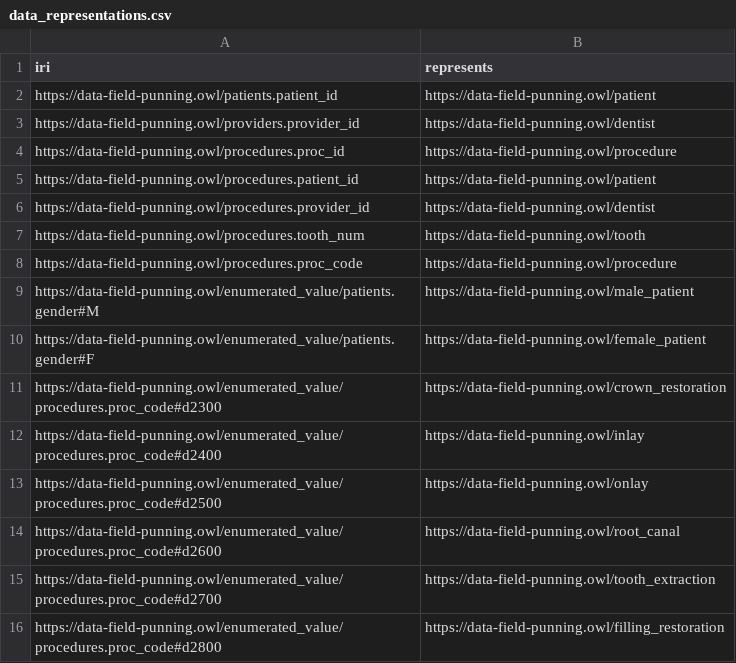
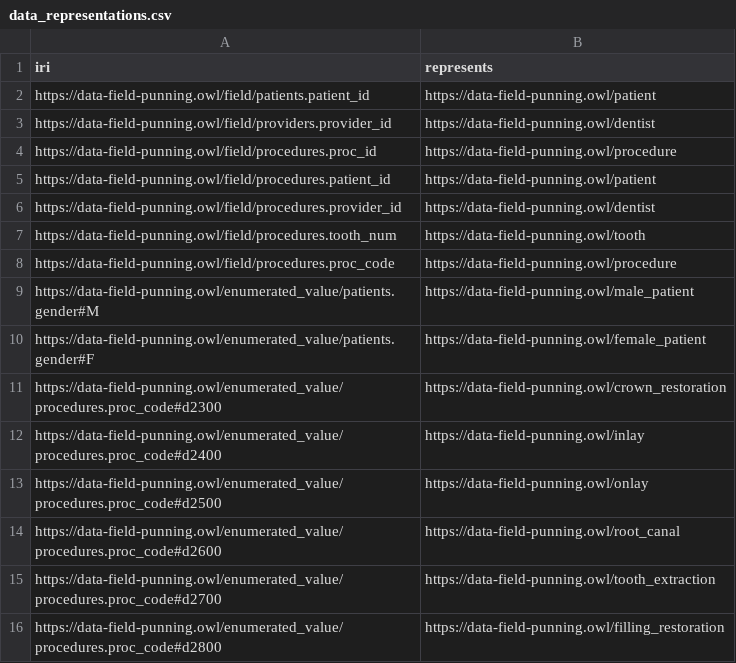
Before and after one commit to wdduncan/test-data-field-punning, a CSV file: data/data_representations.csv, drawn as a sheet.

```diff
--- a/data/data_representations.csv
+++ b/data/data_representations.csv
@@ -1,9 +1,9 @@
 iri, represents
-https://data-field-punning.owl/patients.patient_id,https://data-field-punning.owl/patient
-https://data-field-punning.owl/providers.provider_id,https://data-field-punning.owl/dentist
-https://data-field-punning.owl/procedures.proc_id,https://data-field-punning.owl/procedure
-https://data-field-punning.owl/procedures.patient_id,https://data-field-punning.owl/patient
-https://data-field-punning.owl/procedures.provider_id,https://data-field-punning.owl/dentist
-https://data-field-punning.owl/procedures.tooth_num,https://data-field-punning.owl/tooth
-https://data-field-punning.owl/procedures.proc_code,https://data-field-punning.owl/procedure
+https://data-field-punning.owl/field/patients.patient_id,https://data-field-punning.owl/patient
+https://data-field-punning.owl/field/providers.provider_id,https://data-field-punning.owl/dentist
+https://data-field-punning.owl/field/procedures.proc_id,https://data-field-punning.owl/procedure
+https://data-field-punning.owl/field/procedures.patient_id,https://data-field-punning.owl/patient
+https://data-field-punning.owl/field/procedures.provider_id,https://data-field-punning.owl/dentist
+https://data-field-punning.owl/field/procedures.tooth_num,https://data-field-punning.owl/tooth
+https://data-field-punning.owl/field/procedures.proc_code,https://data-field-punning.owl/procedure
 https://data-field-punning.owl/enumerated_value/patients.gender#M,https://data-field-punning.owl/male_patient
```
Also changed, not shown: 2 other files.
